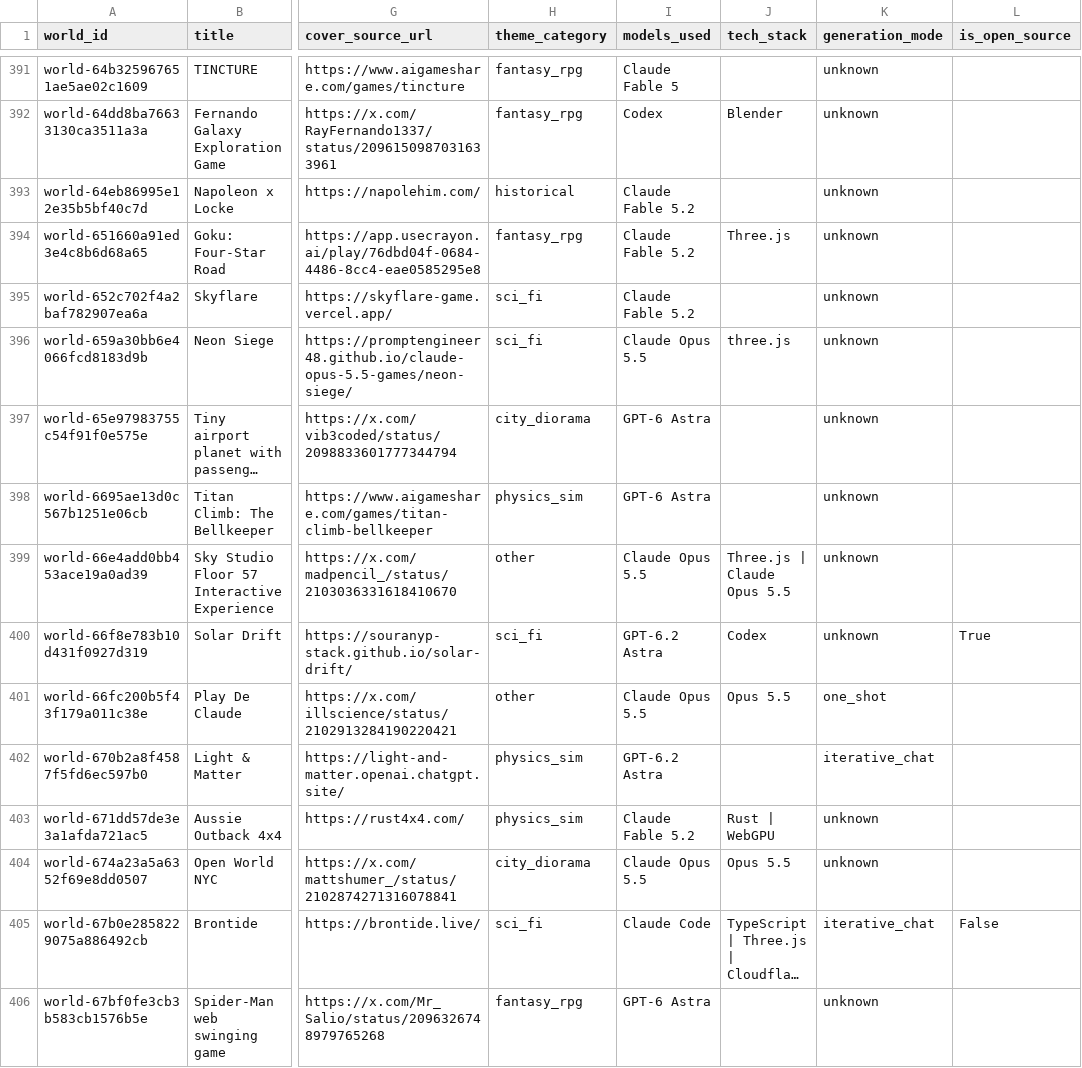
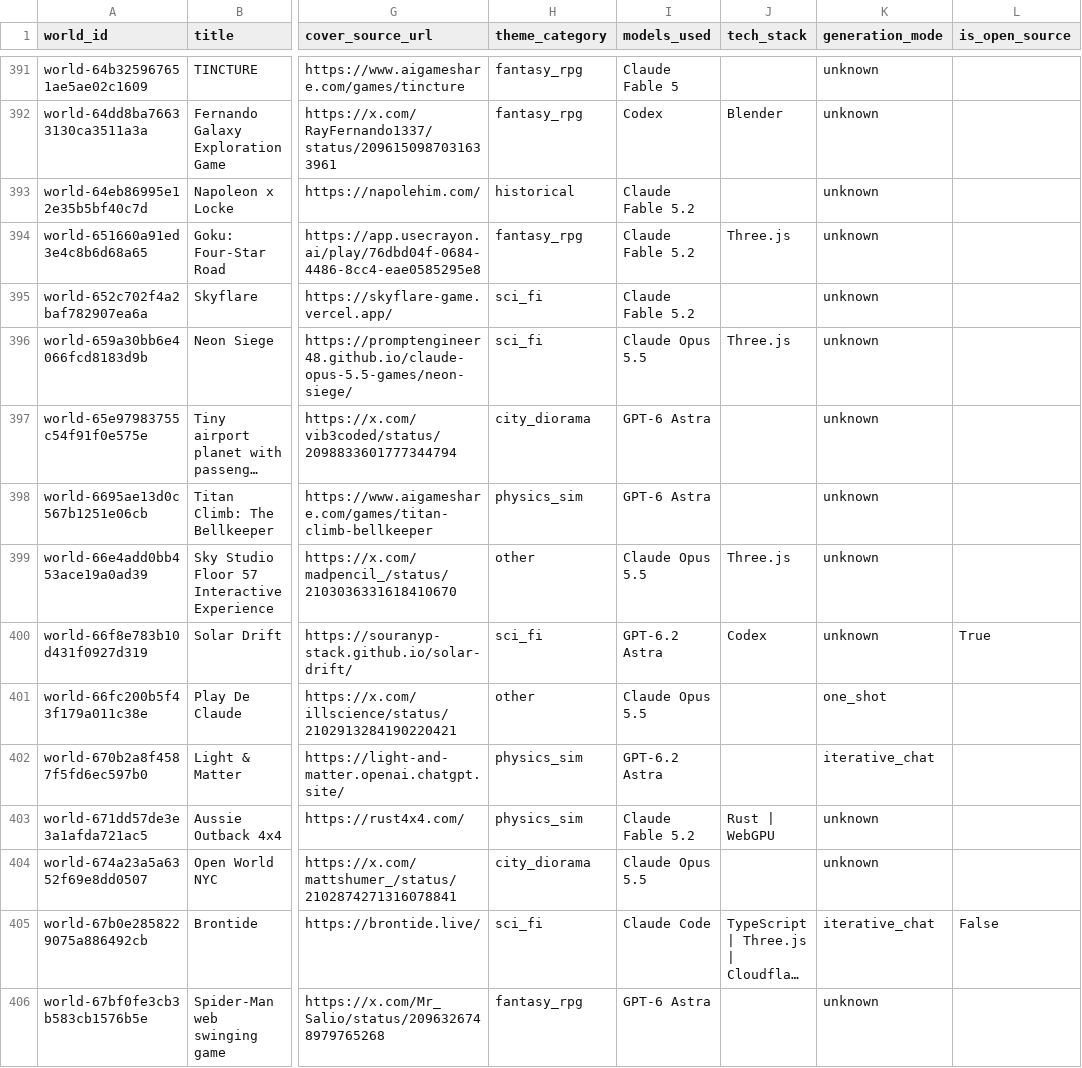
Before and after one commit to ZeshenTian/ai-worlds-tracker, a CSV file: data/exports/ai_worlds.csv, drawn as a sheet; only a part is shown, gaps mark what is left out; long unchanged cells end in …; the diff covers the shown part only; the diff names each change by its address in the sheet, - before the commit and + after, or states it on an @@ line.

```diff
--- a/data/exports/ai_worlds.csv
+++ b/data/exports/ai_worlds.csv
-J396 (tech_stack): three.js
+J396 (tech_stack): Three.js
-J399 (tech_stack): Three.js | Claude Opus 5.5
+J399 (tech_stack): Three.js
-J401 (tech_stack): Opus 5.5
+J401 (tech_stack): (empty)
-J404 (tech_stack): Opus 5.5
+J404 (tech_stack): (empty)
```
Also changed, not shown: 145 edited cells elsewhere in this file, 17 other files.
